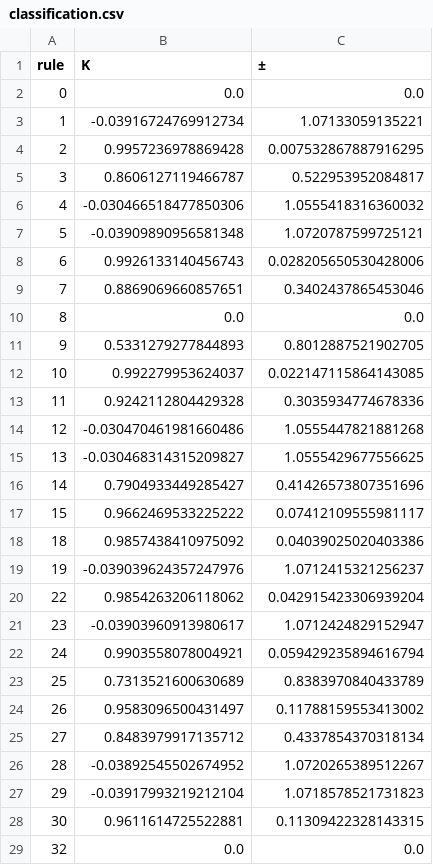
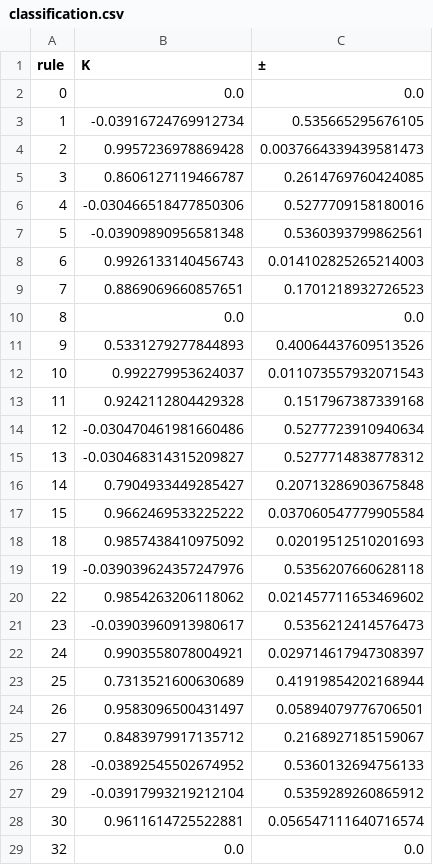
Before and after one commit to mohammedterryjack/0-1Test, a CSV file: results/classification.csv, drawn as a sheet; only a part is shown; the diff covers the shown part only.

Commit message:
Add files via upload

```diff
--- a/results/classification.csv
+++ b/results/classification.csv
@@ -2,28 +2,28 @@ rule,K,±
 0,0.0,0.0
-1,-0.03916724769912734,1.07133059135221
-2,0.9957236978869428,0.007532867887916295
-3,0.8606127119466787,0.522953952084817
-4,-0.030466518477850306,1.0555418316360032
-5,-0.03909890956581348,1.0720787599725121
-6,0.9926133140456743,0.028205650530428006
-7,0.8869069660857651,0.3402437865453046
+1,-0.03916724769912734,0.535665295676105
+2,0.9957236978869428,0.0037664339439581473
+3,0.8606127119466787,0.2614769760424085
+4,-0.030466518477850306,0.5277709158180016
+5,-0.03909890956581348,0.5360393799862561
+6,0.9926133140456743,0.014102825265214003
+7,0.8869069660857651,0.1701218932726523
 8,0.0,0.0
-9,0.5331279277844893,0.8012887521902705
-10,0.992279953624037,0.022147115864143085
-11,0.9242112804429328,0.3035934774678336
-12,-0.030470461981660486,1.0555447821881268
-13,-0.030468314315209827,1.0555429677556625
-14,0.7904933449285427,0.41426573807351696
-15,0.9662469533225222,0.07412109555981117
-18,0.9857438410975092,0.04039025020403386
-19,-0.039039624357247976,1.0712415321256237
-22,0.9854263206118062,0.042915423306939204
-23,-0.03903960913980617,1.0712424829152947
-24,0.9903558078004921,0.059429235894616794
-25,0.7313521600630689,0.8383970840433789
-26,0.9583096500431497,0.11788159553413002
-27,0.8483979917135712,0.4337854370318134
-28,-0.03892545502674952,1.0720265389512267
-29,-0.03917993219212104,1.0718578521731823
-30,0.9611614725522881,0.11309422328143315
+9,0.5331279277844893,0.40064437609513526
+10,0.992279953624037,0.011073557932071543
+11,0.9242112804429328,0.1517967387339168
+12,-0.030470461981660486,0.5277723910940634
+13,-0.030468314315209827,0.5277714838778312
+14,0.7904933449285427,0.20713286903675848
+15,0.9662469533225222,0.037060547779905584
+18,0.9857438410975092,0.02019512510201693
+19,-0.039039624357247976,0.5356207660628118
+22,0.9854263206118062,0.021457711653469602
+23,-0.03903960913980617,0.5356212414576473
+24,0.9903558078004921,0.029714617947308397
+25,0.7313521600630689,0.41919854202168944
+26,0.9583096500431497,0.05894079776706501
+27,0.8483979917135712,0.2168927185159067
+28,-0.03892545502674952,0.5360132694756133
+29,-0.03917993219212104,0.5359289260865912
+30,0.9611614725522881,0.056547111640716574
 32,0.0,0.0
```
Also changed, not shown: 56 edited cells elsewhere in this file.
